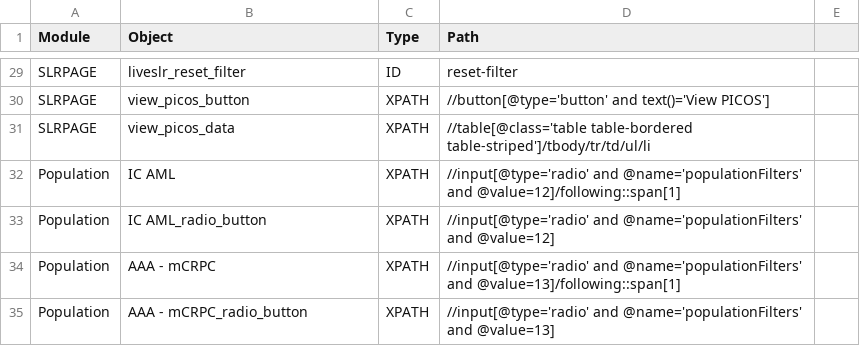
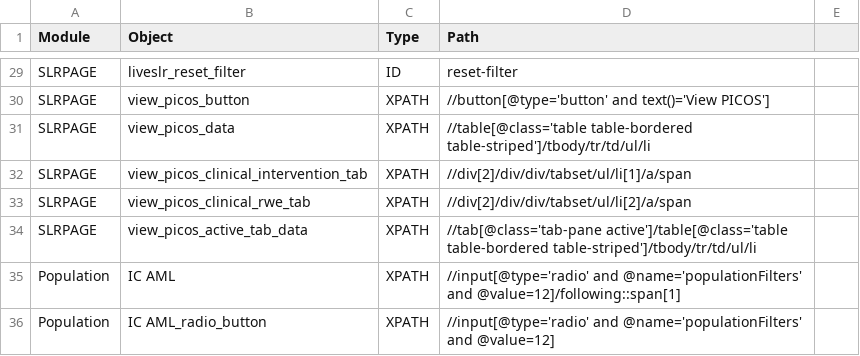
Before and after one commit to shilpasairam/shilpasairam, a CSV file: Configurations/OR.csv, drawn as a sheet; only a part is shown, gaps mark what is left out; the shorter side is filled out with more unchanged rows; the diff names each change by its address in the sheet, - before the commit and + after, or states it on an @@ line.

Commit message:
view picos scenario

```diff
--- a/Configurations/OR.csv
+++ b/Configurations/OR.csv
+row 32: SLRPAGE | view_picos_clinical_intervention_tab | XPATH | //div[2]/div/div/tabset/ul/li[1]/a/span
+row 33: SLRPAGE | view_picos_clinical_rwe_tab | XPATH | //div[2]/div/div/tabset/ul/li[2]/a/span
+row 34: SLRPAGE | view_picos_active_tab_data | XPATH | //tab[@class='tab-pane active']/table[@class='table table-bordered table-striped']/tbody/tr/td/ul/li
```
Also changed, not shown: 4 other files.
